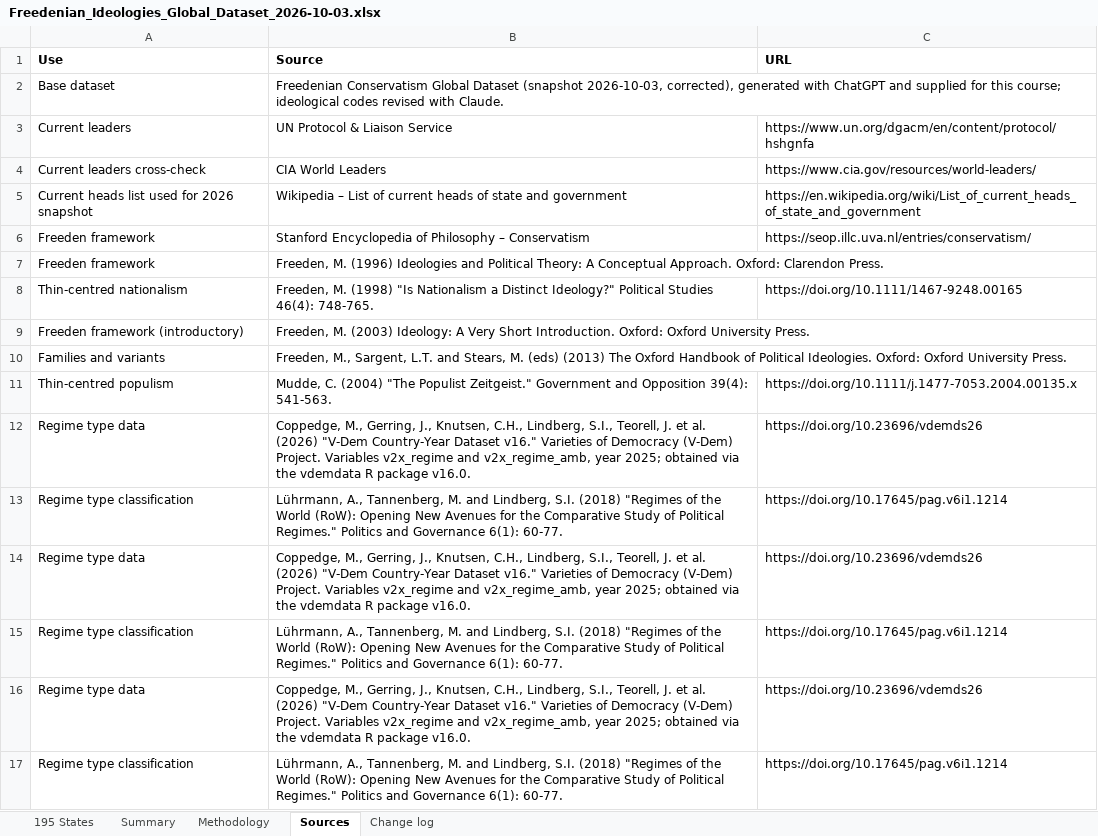
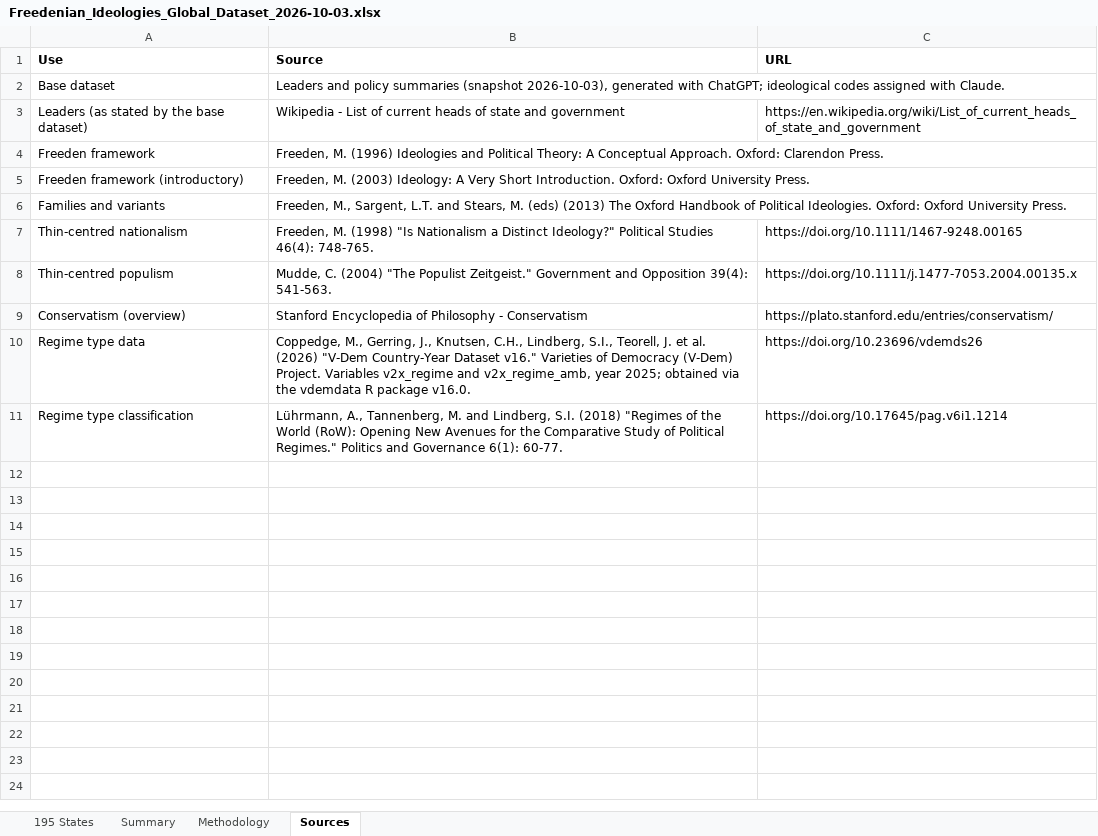
Before and after one commit to damlabayraktar-collab/claude, an Excel workbook: Freedenian_Ideologies_Global_Dataset_2026-10-03.xlsx, sheet Sources, drawn as a sheet; values as stored, in another font and other column widths than the file's, no borders; removed rows and columns are numbered as before the commit, all else as after; the diff names each change by its address in the sheet, - before the commit and + after, or states it on an @@ line.

```diff
--- a/Freedenian_Ideologies_Global_Dataset_2026-10-03.xlsx (sheet Sources)
+++ b/Freedenian_Ideologies_Global_Dataset_2026-10-03.xlsx (sheet Sources)
-sheet tab: Change log
-B2 (Source): Freedenian Conservatism Global Dataset (snapshot 2026-10-03, corrected), generated with ChatGPT and supplied for this course; ideological codes revised with Claude.
+B2 (Source): Leaders and policy summaries (snapshot 2026-10-03), generated with ChatGPT; ideological codes assigned with Claude.
-row 3: Current leaders | UN Protocol & Liaison Service | https://www.un.org/dgacm/en/content/protocol/hshgnfa
-row 4: Current leaders cross-check | CIA World Leaders | https://www.cia.gov/resources/world-leaders/
-A3 (Use): Current heads list used for 2026 snapshot
+A3 (Use): Leaders (as stated by the base dataset)
-B3 (Source): Wikipedia – List of…
+B3 (Source): Wikipedia - List of…
-row 6: Freeden framework | Stanford Encyclopedia of Philosophy – Conservatism | https://seop.illc.uva.nl/entries/conservatism/
@@ row 8 moved to row 7: Thin-centred nationalism @@
-row 12: Regime type data | Coppedge, M., Gerring, J., Knutsen, C.H., Lindberg, S.I., Teorell, J. et al. (2026) "V-Dem Country-Year Dataset v16." Varieties of Democracy (V-Dem) Project. Variables v2x_regime and v2x_regime_amb, year 2025; obtained via the vdemdata R package v16.0. | https://doi.org/10.23696/vdemds26
-row 13: Regime type classification | Lührmann, A., Tannenberg, M. and Lindberg, S.I. (2018) "Regimes of the World (RoW): Opening New Avenues for the Comparative Study of Political Regimes." Politics and Governance 6(1): 60-77. | https://doi.org/10.17645/pag.v6i1.1214
-row 14: Regime type data | Coppedge, M., Gerring, J., Knutsen, C.H., Lindberg, S.I., Teorell, J. et al. (2026) "V-Dem Country-Year Dataset v16." Varieties of Democracy (V-Dem) Project. Variables v2x_regime and v2x_regime_amb, year 2025; obtained via the vdemdata R package v16.0. | https://doi.org/10.23696/vdemds26
-row 15: Regime type classification | Lührmann, A., Tannenberg, M. and Lindberg, S.I. (2018) "Regimes of the World (RoW): Opening New Avenues for the Comparative Study of Political Regimes." Politics and Governance 6(1): 60-77. | https://doi.org/10.17645/pag.v6i1.1214
+row 9: Conservatism (overview) | Stanford Encyclopedia of Philosophy - Conservatism | https://plato.stanford.edu/entries/conservatism/
```
Also changed, not shown: sheet Methodology, sheet 195 States, 1 other file.
